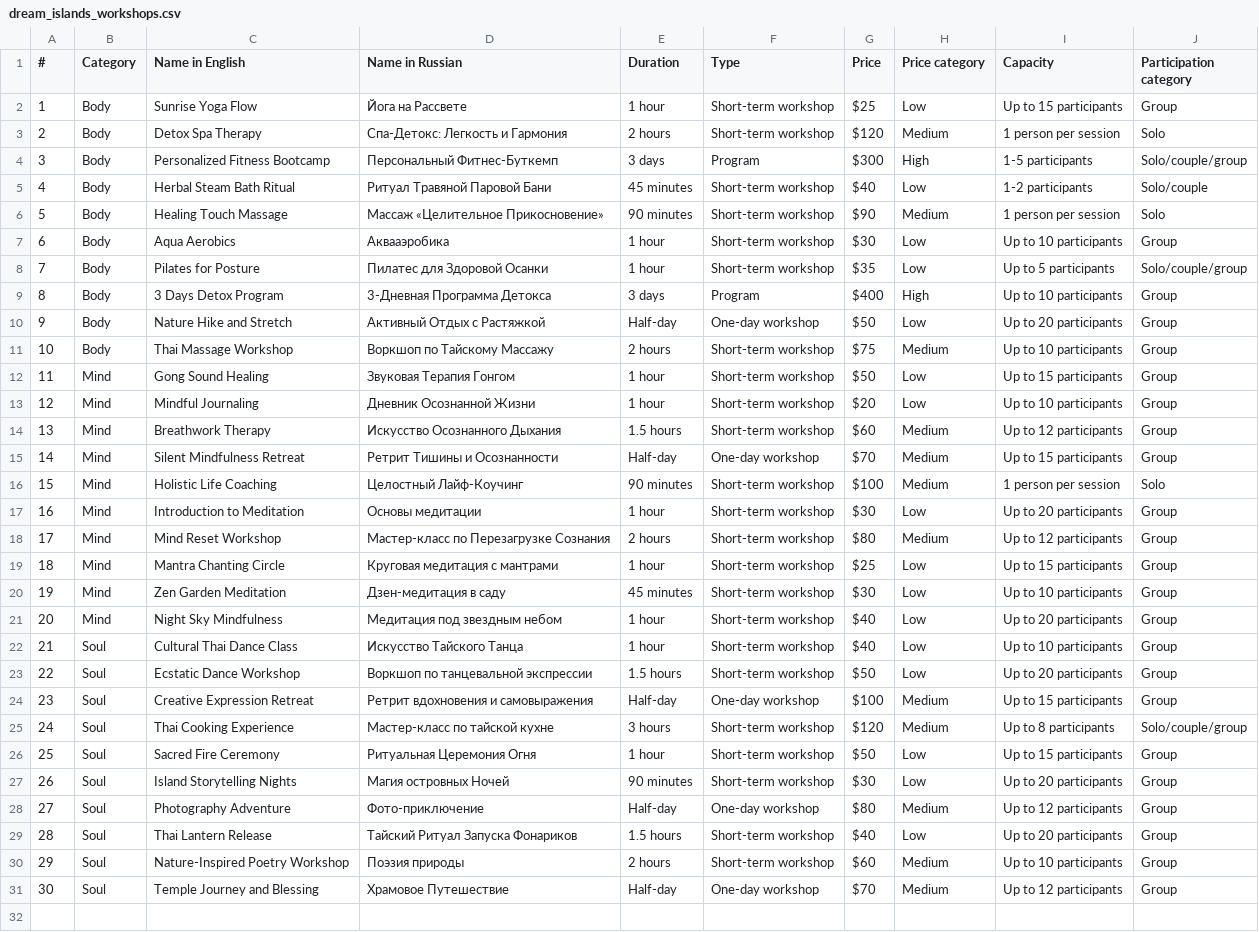
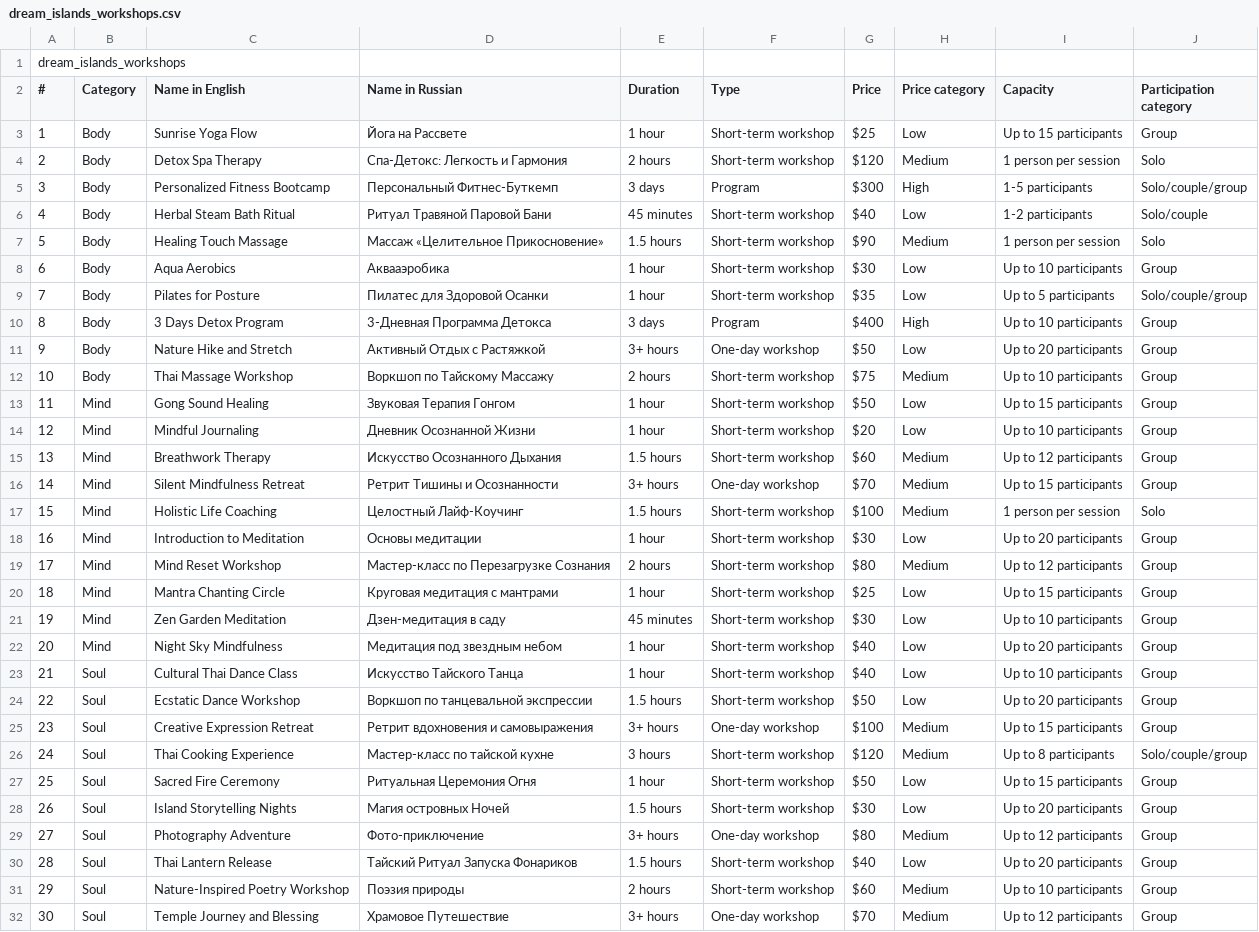
Before and after one commit to Daria-Mir/dream_islands_RAG, a CSV file: dream_islands_workshops.csv, drawn as a sheet.

```diff
--- a/dream_islands_workshops.csv
+++ b/dream_islands_workshops.csv
@@ -1 +1,2 @@
+dream_islands_workshops
 #,Category,Name in English,Name in Russian,Duration,Type,Price,Price category,Capacity,Participation category
@@ -5,3 +6,3 @@
 4,Body,Herbal Steam Bath Ritual,Ритуал Травяной Паровой Бани,45 minutes,Short-term workshop,$40,Low,1-2 participants,Solo/couple
-5,Body,Healing Touch Massage,Массаж «Целительное Прикосновение»,90 minutes,Short-term workshop,$90,Medium,1 person per session,Solo
+5,Body,Healing Touch Massage,Массаж «Целительное Прикосновение»,1.5 hours,Short-term workshop,$90,Medium,1 person per session,Solo
 6,Body,Aqua Aerobics,Аквааэробика,1 hour,Short-term workshop,$30,Low,Up to 10 participants,Group
@@ -9,3 +10,3 @@
 8,Body,3 Days Detox Program,3-Дневная Программа Детокса,3 days,Program,$400,High,Up to 10 participants,Group
-9,Body,Nature Hike and Stretch,Активный Отдых с Растяжкой,Half-day,One-day workshop,$50,Low,Up to 20 participants,Group
+9,Body,Nature Hike and Stretch,Активный Отдых с Растяжкой,3+ hours,One-day workshop,$50,Low,Up to 20 participants,Group
 10,Body,Thai Massage Workshop,Воркшоп по Тайскому Массажу,2 hours,Short-term workshop,$75,Medium,Up to 10 participants,Group
@@ -14,4 +15,4 @@
 13,Mind,Breathwork Therapy,Искусство Осознанного Дыхания,1.5 hours,Short-term workshop,$60,Medium,Up to 12 participants,Group
-14,Mind,Silent Mindfulness Retreat,Ретрит Тишины и Осознанности,Half-day,One-day workshop,$70,Medium,Up to 15 participants,Group
-15,Mind,Holistic Life Coaching,Целостный Лайф-Коучинг,90 minutes,Short-term workshop,$100,Medium,1 person per session,Solo
+14,Mind,Silent Mindfulness Retreat,Ретрит Тишины и Осознанности,3+ hours,One-day workshop,$70,Medium,Up to 15 participants,Group
+15,Mind,Holistic Life Coaching,Целостный Лайф-Коучинг,1.5 hours,Short-term workshop,$100,Medium,1 person per session,Solo
 16,Mind,Introduction to Meditation,Основы медитации,1 hour,Short-term workshop,$30,Low,Up to 20 participants,Group
@@ -23,9 +24,9 @@
 22,Soul,Ecstatic Dance Workshop,Воркшоп по танцевальной экспрессии,1.5 hours,Short-term workshop,$50,Low,Up to 20 participants,Group
-23,Soul,Creative Expression Retreat,Ретрит вдохновения и самовыражения,Half-day,One-day workshop,$100,Medium,Up to 15 participants,Group
+23,Soul,Creative Expression Retreat,Ретрит вдохновения и самовыражения,3+ hours,One-day workshop,$100,Medium,Up to 15 participants,Group
 24,Soul,Thai Cooking Experience,Мастер-класс по тайской кухне,3 hours,Short-term workshop,$120,Medium,Up to 8 participants,Solo/couple/group
 25,Soul,Sacred Fire Ceremony,Ритуальная Церемония Огня,1 hour,Short-term workshop,$50,Low,Up to 15 participants,Group
-26,Soul,Island Storytelling Nights,Магия островных Ночей,90 minutes,Short-term workshop,$30,Low,Up to 20 participants,Group
-27,Soul,Photography Adventure,Фото-приключение,Half-day,One-day workshop,$80,Medium,Up to 12 participants,Group
+26,Soul,Island Storytelling Nights,Магия островных Ночей,1.5 hours,Short-term workshop,$30,Low,Up to 20 participants,Group
+27,Soul,Photography Adventure,Фото-приключение,3+ hours,One-day workshop,$80,Medium,Up to 12 participants,Group
 28,Soul,Thai Lantern Release,Тайский Ритуал Запуска Фонариков,1.5 hours,Short-term workshop,$40,Low,Up to 20 participants,Group
 29,Soul,Nature-Inspired Poetry Workshop,Поэзия природы,2 hours,Short-term workshop,$60,Medium,Up to 10 participants,Group
-30,Soul,Temple Journey and Blessing,Храмовое Путешествие,Half-day,One-day workshop,$70,Medium,Up to 12 participants,Group
+30,Soul,Temple Journey and Blessing,Храмовое Путешествие,3+ hours,One-day workshop,$70,Medium,Up to 12 participants,Group
```
Also changed, not shown: 5 other files.
